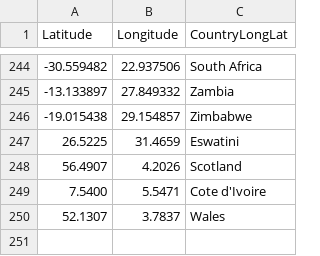
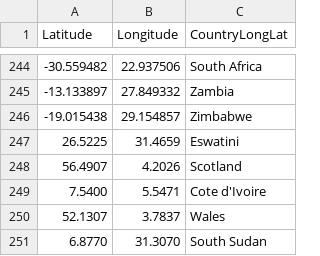
Before and after one commit to twuu0064/vis_2, a CSV file: data/longitude_latitude.csv, drawn as a sheet; only a part is shown, gaps mark what is left out; the diff names each change by its address in the sheet, - before the commit and + after, or states it on an @@ line.

```diff
--- a/data/longitude_latitude.csv
+++ b/data/longitude_latitude.csv
+row 251: 6.8770 | 31.3070 | South Sudan
```
Also changed, not shown: data/country_of_birth.csv.
